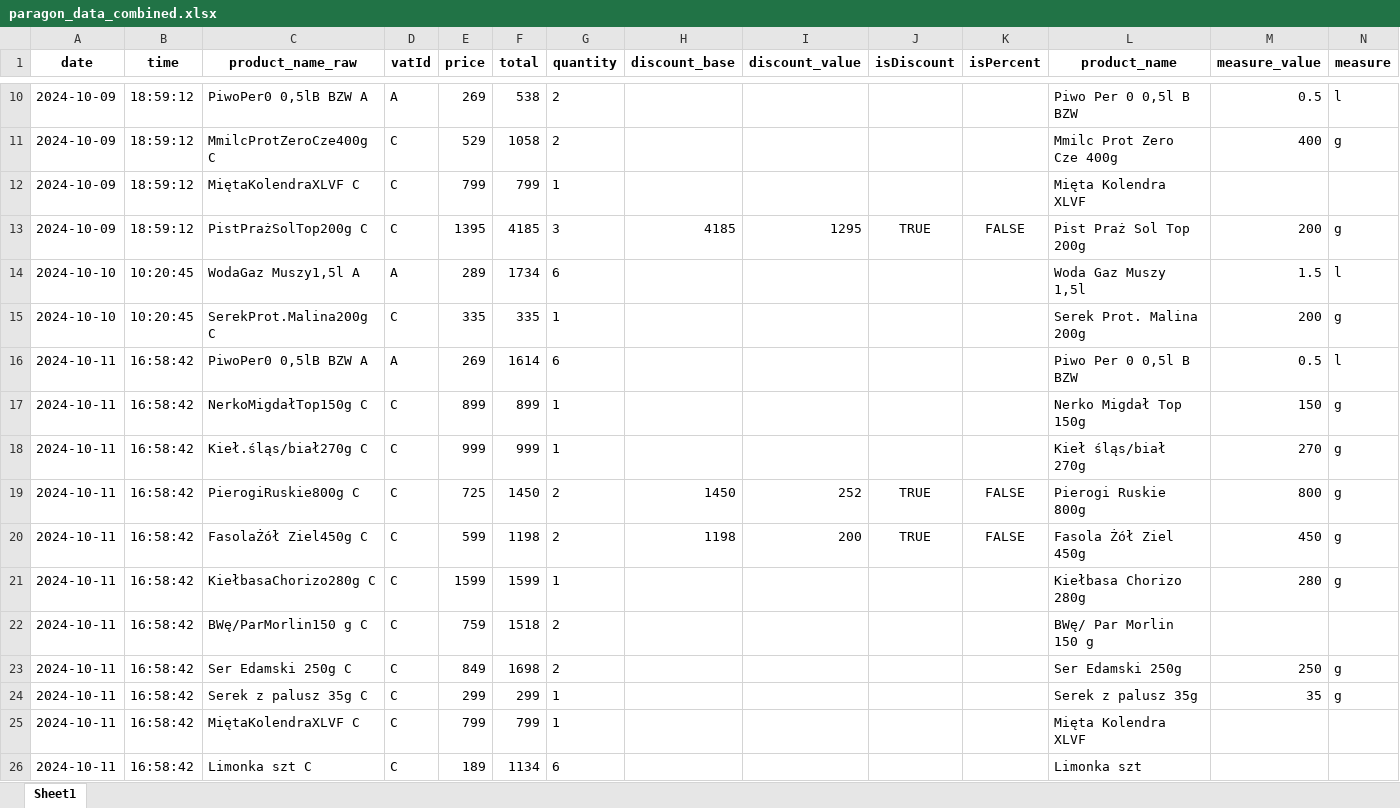
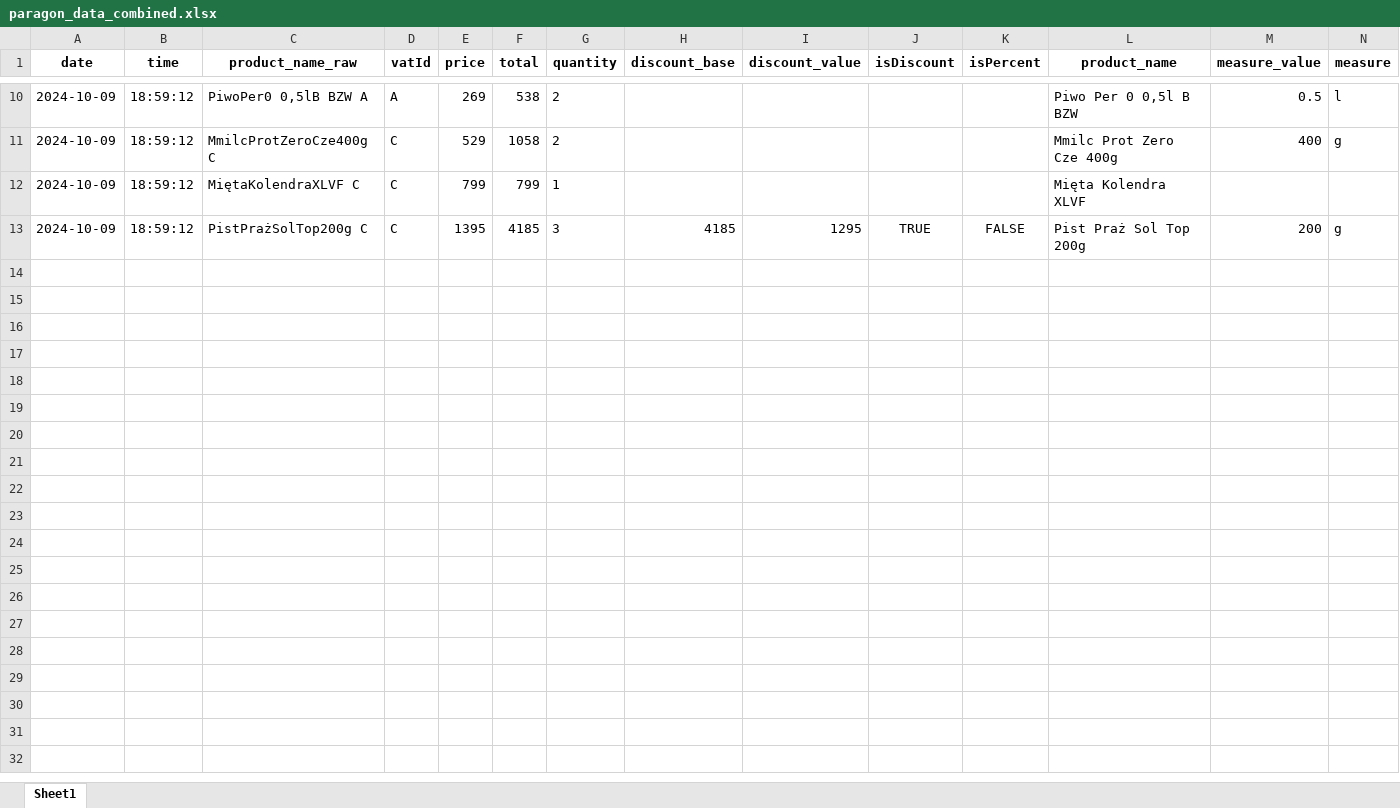
Before and after one commit to sebastian-konicz/paragon, an Excel workbook: paragon_data_combined.xlsx, sheet Sheet1, drawn as a sheet; only a part is shown, gaps mark what is left out; values as stored, in another font and other column widths than the file's, no borders; rows hold the shown columns only; the diff names each change by its address in the sheet, - before the commit and + after, or states it on an @@ line.

```diff
--- a/paragon_data_combined.xlsx (sheet Sheet1)
+++ b/paragon_data_combined.xlsx (sheet Sheet1)
-row 14: 2024-10-10 | 10:20:45 | WodaGaz Muszy1,5l A | A | 289 | 1734 | 6 |  |  |  |  | Woda Gaz Muszy 1,5l | 1.5 | l
-row 15: 2024-10-10 | 10:20:45 | SerekProt.Malina200g C | C | 335 | 335 | 1 |  |  |  |  | Serek Prot. Malina 200g | 200 | g
-row 16: 2024-10-11 | 16:58:42 | PiwoPer0 0,5lB BZW A | A | 269 | 1614 | 6 |  |  |  |  | Piwo Per 0 0,5l B BZW | 0.5 | l
-row 17: 2024-10-11 | 16:58:42 | NerkoMigdałTop150g C | C | 899 | 899 | 1 |  |  |  |  | Nerko Migdał Top 150g | 150 | g
-row 18: 2024-10-11 | 16:58:42 | Kieł.śląs/biał270g C | C | 999 | 999 | 1 |  |  |  |  | Kieł śląs/biał 270g | 270 | g
-row 19: 2024-10-11 | 16:58:42 | PierogiRuskie800g C | C | 725 | 1450 | 2 | 1450 | 252 | TRUE | FALSE | Pierogi Ruskie 800g | 800 | g
-row 20: 2024-10-11 | 16:58:42 | FasolaŻół Ziel450g C | C | 599 | 1198 | 2 | 1198 | 200 | TRUE | FALSE | Fasola Żół Ziel 450g | 450 | g
-row 21: 2024-10-11 | 16:58:42 | KiełbasaChorizo280g C | C | 1599 | 1599 | 1 |  |  |  |  | Kiełbasa Chorizo 280g | 280 | g
-row 22: 2024-10-11 | 16:58:42 | BWę/ParMorlin150 g C | C | 759 | 1518 | 2 |  |  |  |  | BWę/ Par Morlin 150 g
-row 23: 2024-10-11 | 16:58:42 | Ser Edamski 250g C | C | 849 | 1698 | 2 |  |  |  |  | Ser Edamski 250g | 250 | g
-row 24: 2024-10-11 | 16:58:42 | Serek z palusz 35g C | C | 299 | 299 | 1 |  |  |  |  | Serek z palusz 35g | 35 | g
-row 25: 2024-10-11 | 16:58:42 | MiętaKolendraXLVF C | C | 799 | 799 | 1 |  |  |  |  | Mięta Kolendra XLVF
-row 26: 2024-10-11 | 16:58:42 | Limonka szt C | C | 189 | 1134 | 6 |  |  |  |  | Limonka szt
```
Also changed, not shown: 2 other files.
